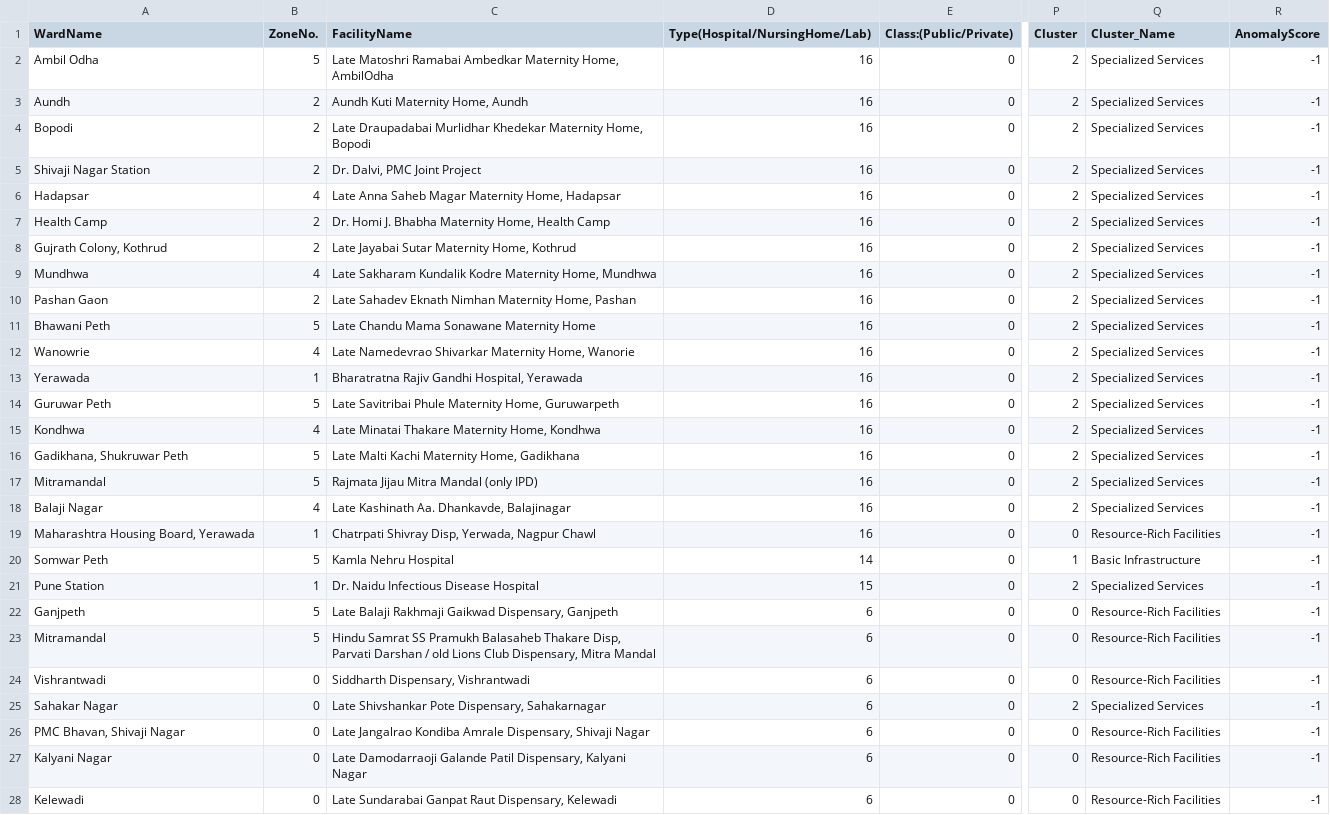
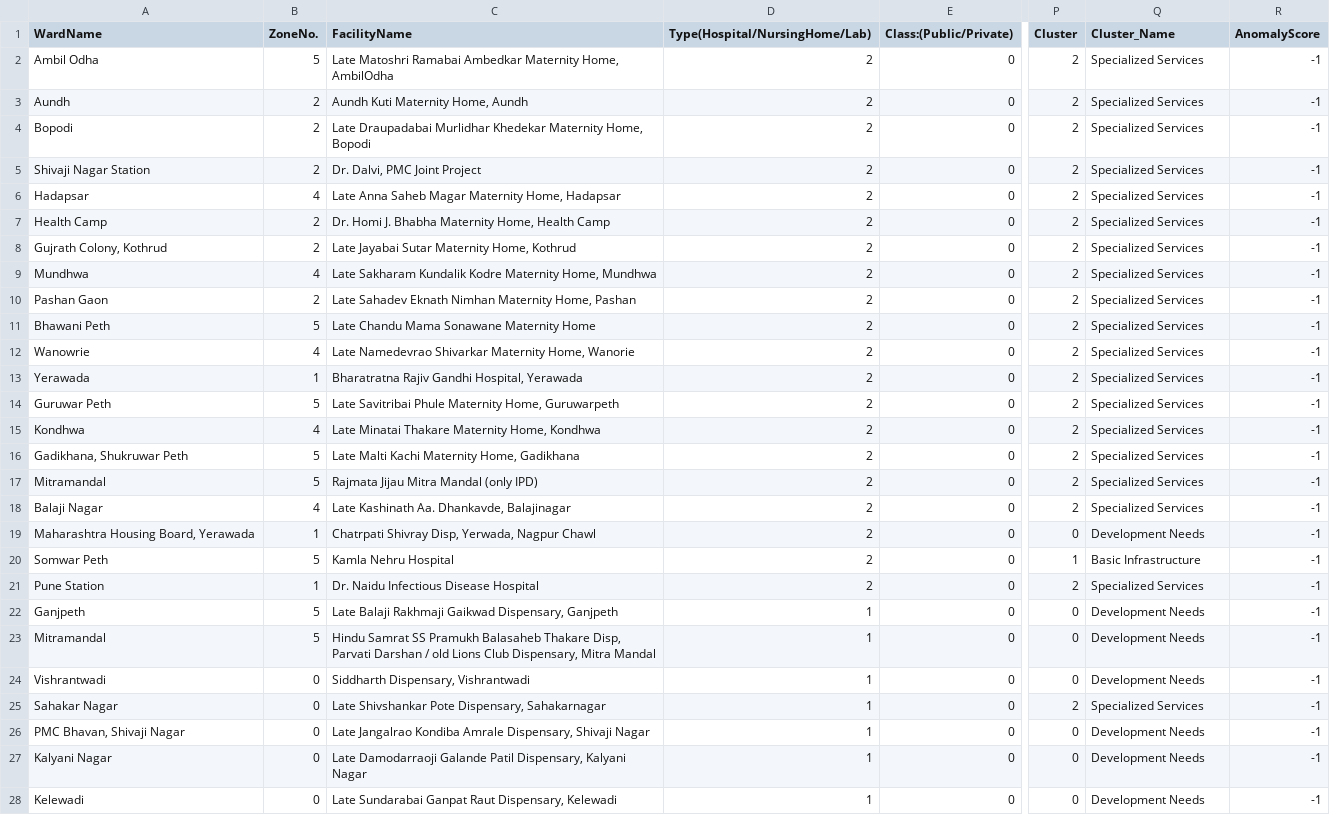
Before and after one commit to 518-cbk/hospital_infrastructure, a CSV file: anomaly_report_with_reasons.csv, drawn as a sheet; only a part is shown, gaps mark what is left out; the diff covers the shown part only; the diff names each change by its address in the sheet, - before the commit and + after, or states it on an @@ line.

```diff
--- a/anomaly_report_with_reasons.csv
+++ b/anomaly_report_with_reasons.csv
-D2:D19 (Type(Hospital/NursingHome/Lab)): 16
+D2:D19 (Type(Hospital/NursingHome/Lab)): 2
-Q19 (Cluster_Name): Resource-Rich Facilities
+Q19 (Cluster_Name): Development Needs
-D20 (Type(Hospital/NursingHome/Lab)): 14
+D20 (Type(Hospital/NursingHome/Lab)): 2
-D21 (Type(Hospital/NursingHome/Lab)): 15
+D21 (Type(Hospital/NursingHome/Lab)): 2
-D22:D28 (Type(Hospital/NursingHome/Lab)): 6
+D22:D28 (Type(Hospital/NursingHome/Lab)): 1
-Q22:Q24 (Cluster_Name): Resource-Rich Facilities
+Q22:Q24 (Cluster_Name): Development Needs
-Q26:Q28 (Cluster_Name): Resource-Rich Facilities
+Q26:Q28 (Cluster_Name): Development Needs
```
Also changed, not shown: 19 edited cells elsewhere in this file, facility_clusters.csv, 8 other files.
